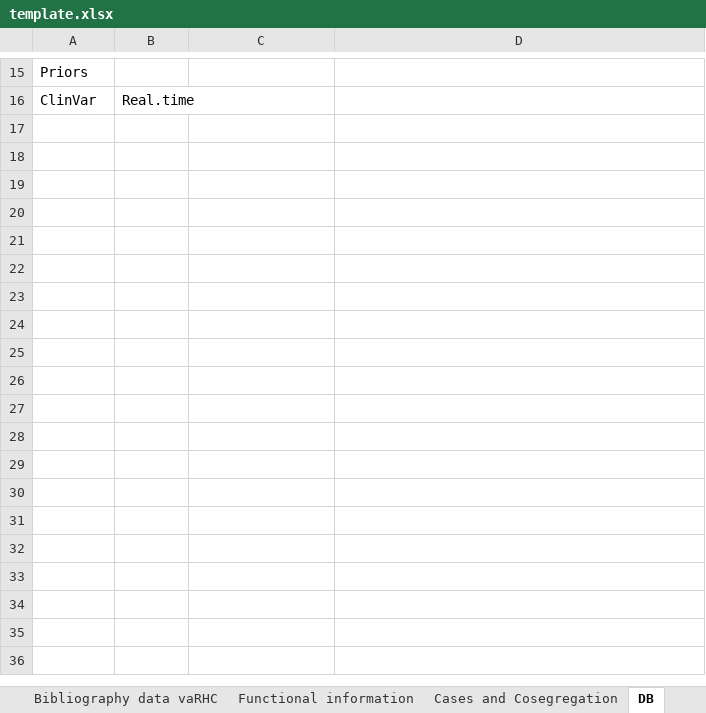
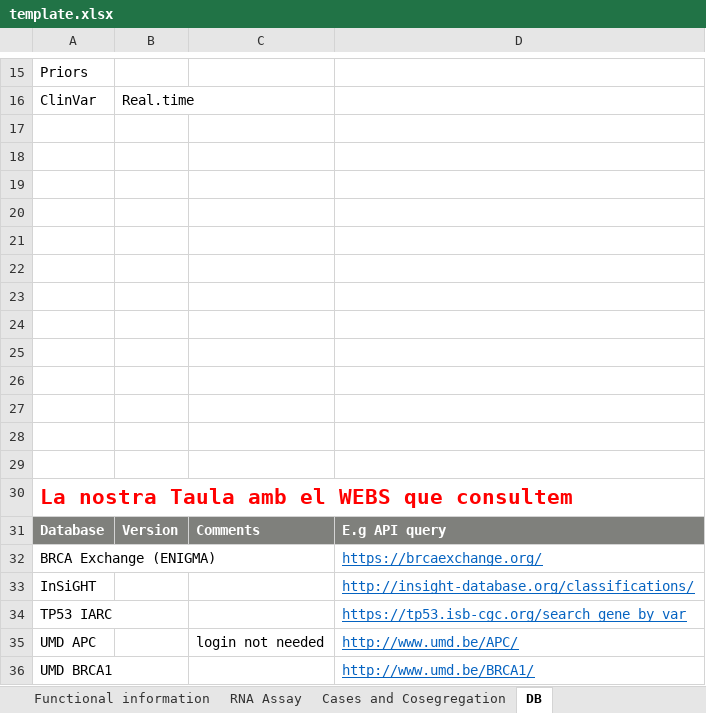
Before and after one commit to emunte/vaRHC, an Excel workbook: extdata/template.xlsx, sheet DB, drawn as a sheet; only a part is shown, gaps mark what is left out; values as stored, in another font and other column widths than the file's, no borders; the diff covers the shown part only; the diff names each change by its address in the sheet, - before the commit and + after, or states it on an @@ line.

Commit message:
bug fixed in template (number of sheets)

```diff
--- a/extdata/template.xlsx (sheet DB)
+++ b/extdata/template.xlsx (sheet DB)
+sheet tab: RNA Assay
+row 17: (empty)
+row 18: (empty)
+row 19: (empty)
+row 20: (empty)
+row 21: (empty)
+row 22: (empty)
+row 23: (empty)
+row 24: (empty)
+row 25: (empty)
+row 26: (empty)
+row 27: (empty)
+row 28: (empty)
+row 29: (empty)
+row 30: La nostra Taula amb el WEBS que consultem
+row 31: Database | Version | Comments | E.g API query
+row 32: BRCA Exchange (ENIGMA) |  |  | https://brcaexchange.org/
+row 33: InSiGHT |  |  | http://insight-database.org/classifications/
+row 34: TP53 IARC |  |  | https://tp53.isb-cgc.org/search_gene_by_var
+row 35: UMD APC |  | login not needed | http://www.umd.be/APC/
+row 36: UMD BRCA1 |  |  | http://www.umd.be/BRCA1/
```
Also changed, not shown: 30 added rows elsewhere in this sheet, sheet Functional information, sheet ClinVar Extra, sheet Evidence, sheet NMD, sheet Control_Freq, sheet Bibliography data vaRHC, 3 more sheets, formulas that keep their value, charts or pictures.
